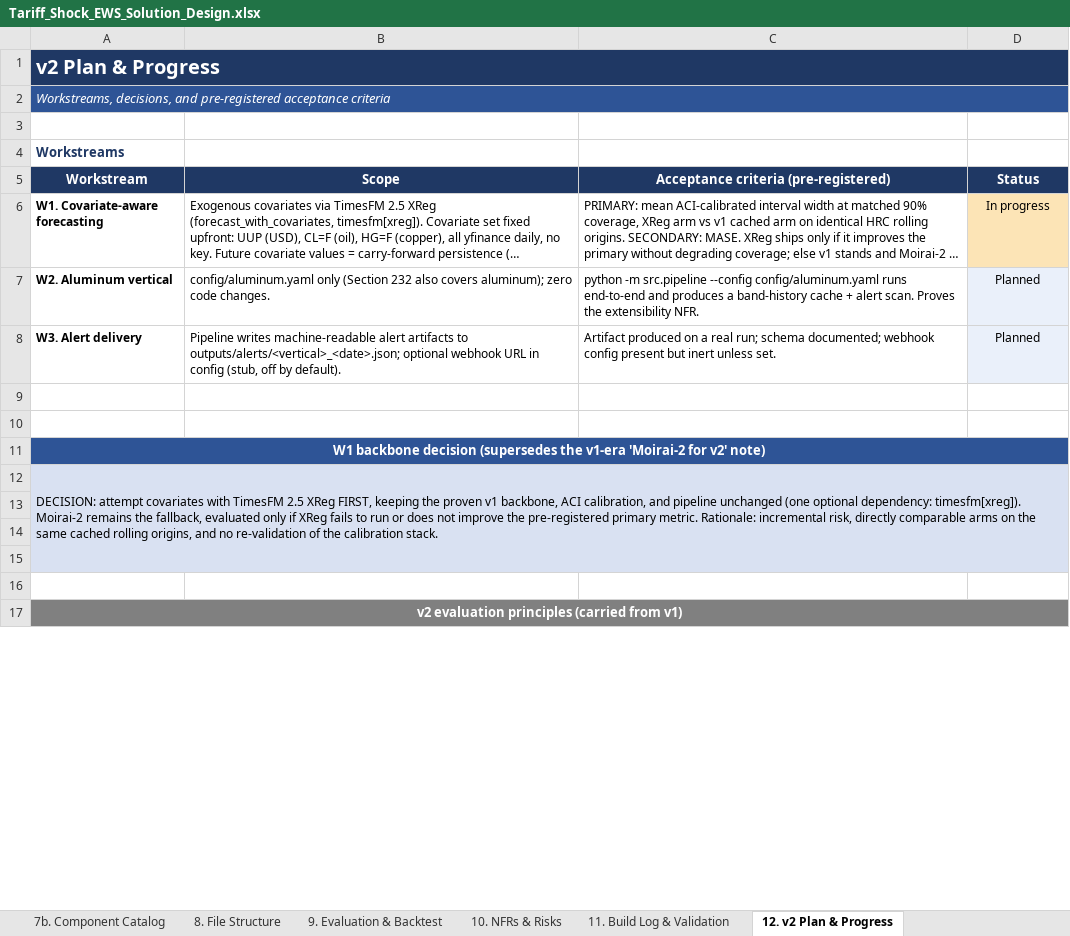
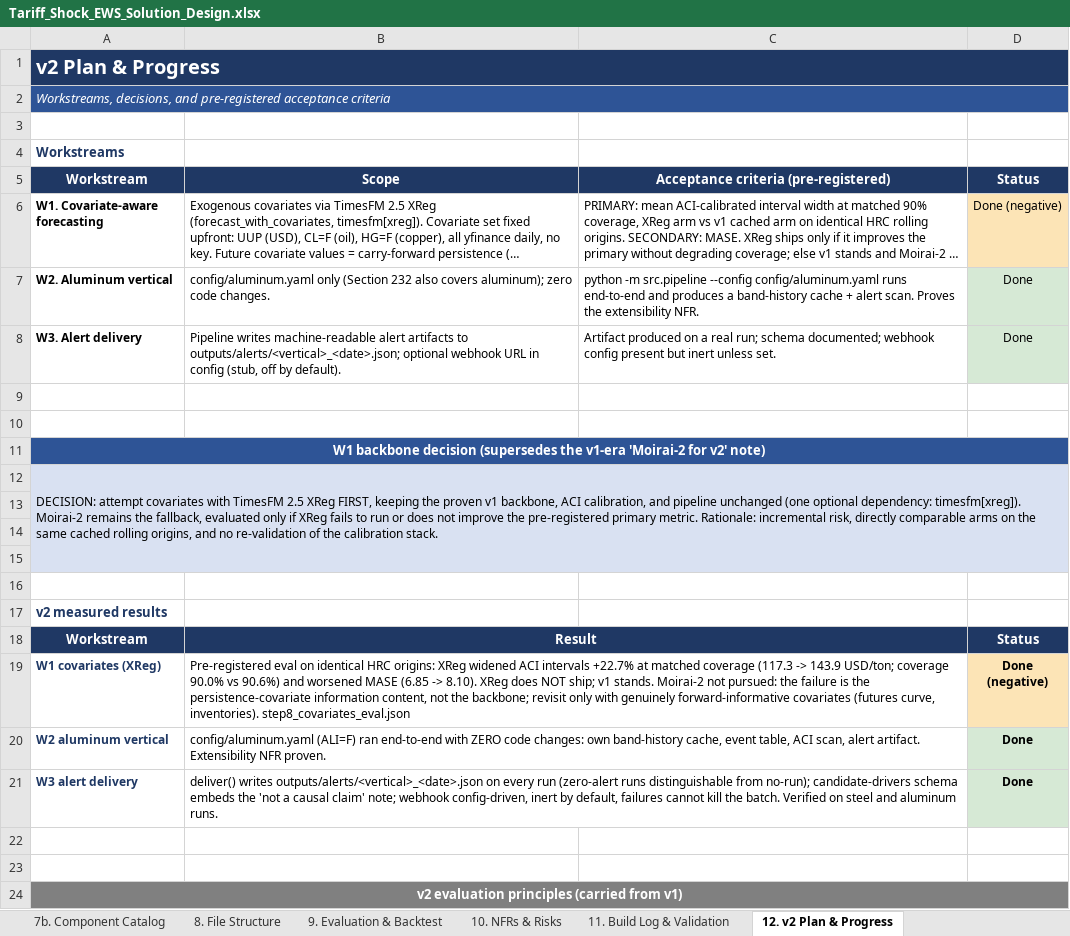
Before and after one commit to sathkruthdamera/Tarrif_Shock-EWS, an Excel workbook: docs/Tariff_Shock_EWS_Solution_Design.xlsx, sheet 12. v2 Plan & Progress, drawn as a sheet; only a part is shown; long unchanged cells end in …; values as stored, in another font and other column widths than the file's, no borders; removed rows and columns are numbered as before the commit, all else as after; the diff names each change by its address in the sheet, - before the commit and + after, or states it on an @@ line.

```diff
--- a/docs/Tariff_Shock_EWS_Solution_Design.xlsx (sheet 12. v2 Plan & Progress)
+++ b/docs/Tariff_Shock_EWS_Solution_Design.xlsx (sheet 12. v2 Plan & Progress)
-D6: In progress
+D6: Done (negative)
-D7:D8: Planned
+D7:D8: Done
-D7:D8 fill: #EAF0FA
+D7:D8 fill: #D6E9D5
-A12:D15 merged
+A12:D15 merged
+row 15: (empty)
+row 16: (empty)
+row 17: v2 measured results
+row 18: Workstream | Result |  | Status
+row 19: W1 covariates (XReg) | Pre-registered eval on identical HRC origins: XReg widened ACI intervals +22.7% at matched coverage (117.3 -> 143.9 USD/ton; coverage 90.0% vs 90.6%) and worsened MASE (6.85 -> 8.10). XReg does NOT ship; v1 stands. Moirai-2 not pursued: the failure is the persistence-covariate information content, not the backbone; revisit only with genuinely forward-informative covariates (futures curve, inventories). step8_covariates_eval.json |  | Done (negative)
+row 20: W2 aluminum vertical | config/aluminum.yaml (ALI=F) ran end-to-end with ZERO code changes: own band-history cache, event table, ACI scan, alert artifact. Extensibility NFR proven. |  | Done
+row 21: W3 alert delivery | deliver() writes outputs/alerts/<vertical>_<date>.json on every run (zero-alert runs distinguishable from no-run); candidate-drivers schema embeds the 'not a causal claim' note; webhook config-driven, inert by default, failures cannot kill the batch. Verified on steel and aluminum runs. |  | Done
```
Also changed, not shown: sheet 8. File Structure, sheet 2. Document Control, sheet 1. Cover, 9 other files.
